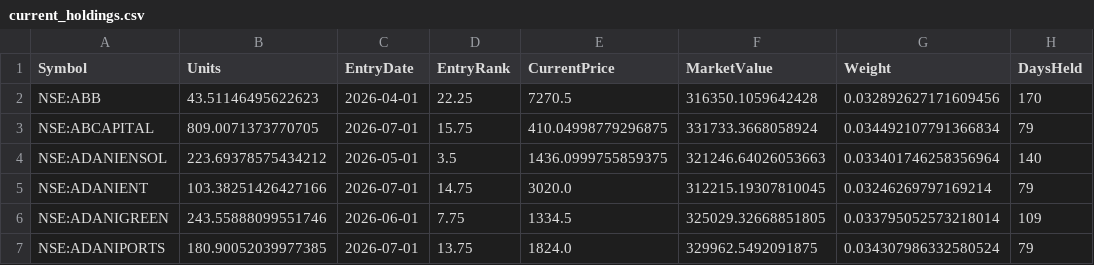
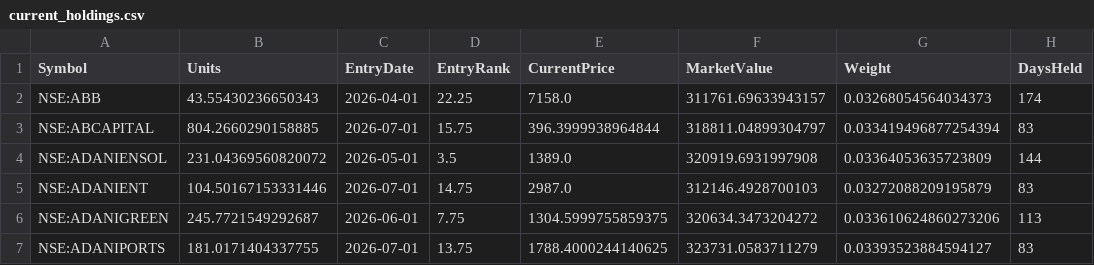
Before and after one commit to amitchoksi7747-debug/momentum-dashboard, a CSV file: data/processed/strategies/S1/current_holdings.csv, drawn as a sheet; only a part is shown; the diff covers the shown part only; the diff names each change by its address in the sheet, - before the commit and + after, or states it on an @@ line.

```diff
--- a/data/processed/strategies/S1/current_holdings.csv
+++ b/data/processed/strategies/S1/current_holdings.csv
-B2 (Units): 43.51146495622623
+B2 (Units): 43.55430236650343
-E2 (CurrentPrice): 7270.5
+E2 (CurrentPrice): 7158.0
-F2 (MarketValue): 316350.1059642428
+F2 (MarketValue): 311761.69633943157
-G2 (Weight): 0.032892627171609456
+G2 (Weight): 0.03268054564034373
-H2 (DaysHeld): 170
+H2 (DaysHeld): 174
-B3 (Units): 809.0071373770705
+B3 (Units): 804.2660290158885
-E3 (CurrentPrice): 410.04998779296875
+E3 (CurrentPrice): 396.3999938964844
-F3 (MarketValue): 331733.3668058924
+F3 (MarketValue): 318811.04899304797
-G3 (Weight): 0.034492107791366834
+G3 (Weight): 0.033419496877254394
-H3 (DaysHeld): 79
+H3 (DaysHeld): 83
-B4 (Units): 223.69378575434212
+B4 (Units): 231.04369560820072
-E4 (CurrentPrice): 1436.0999755859375
+E4 (CurrentPrice): 1389.0
-F4 (MarketValue): 321246.64026053663
+F4 (MarketValue): 320919.6931997908
-G4 (Weight): 0.033401746258356964
+G4 (Weight): 0.03364053635723809
-H4 (DaysHeld): 140
+H4 (DaysHeld): 144
-B5 (Units): 103.38251426427166
+B5 (Units): 104.50167153331446
-E5 (CurrentPrice): 3020.0
+E5 (CurrentPrice): 2987.0
-F5 (MarketValue): 312215.19307810045
+F5 (MarketValue): 312146.4928700103
-G5 (Weight): 0.03246269797169214
+G5 (Weight): 0.03272088209195879
-H5 (DaysHeld): 79
+H5 (DaysHeld): 83
-B6 (Units): 243.55888099551746
+B6 (Units): 245.7721549292687
-E6 (CurrentPrice): 1334.5
+E6 (CurrentPrice): 1304.5999755859375
-F6 (MarketValue): 325029.32668851805
+F6 (MarketValue): 320634.3473204272
-G6 (Weight): 0.033795052573218014
+G6 (Weight): 0.033610624860273206
-H6 (DaysHeld): 109
+H6 (DaysHeld): 113
-B7 (Units): 180.90052039977385
+B7 (Units): 181.0171404337755
-E7 (CurrentPrice): 1824.0
+E7 (CurrentPrice): 1788.4000244140625
-F7 (MarketValue): 329962.5492091875
+F7 (MarketValue): 323731.0583711279
-G7 (Weight): 0.034307986332580524
+G7 (Weight): 0.03393523884594127
-H7 (DaysHeld): 79
+H7 (DaysHeld): 83
```
Also changed, not shown: 134 edited cells elsewhere in this file, data/processed/mf_comparison/navs.csv, data/processed/mf_comparison/rebased.csv, 25 other files.
